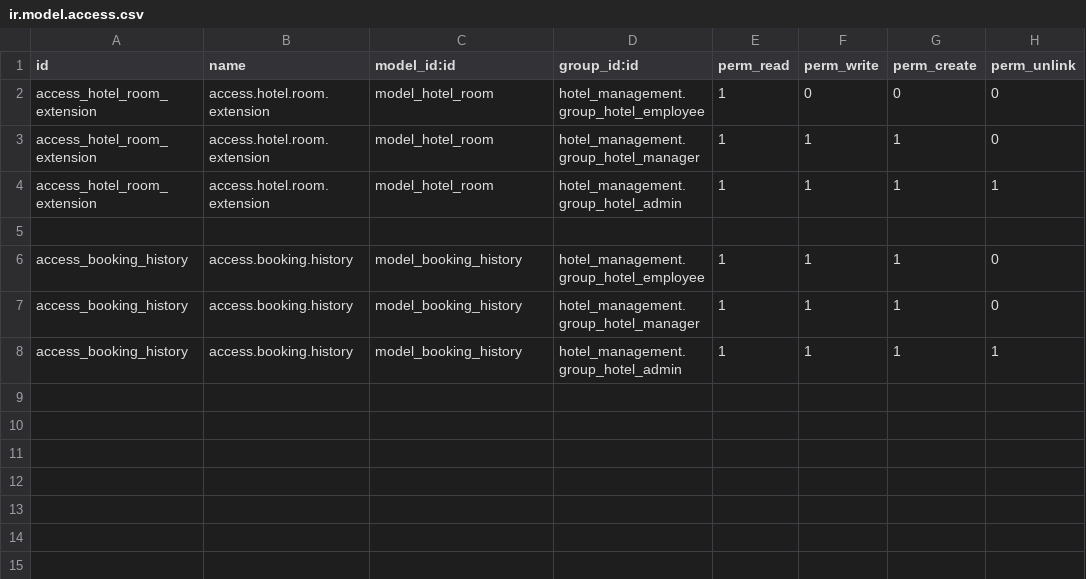
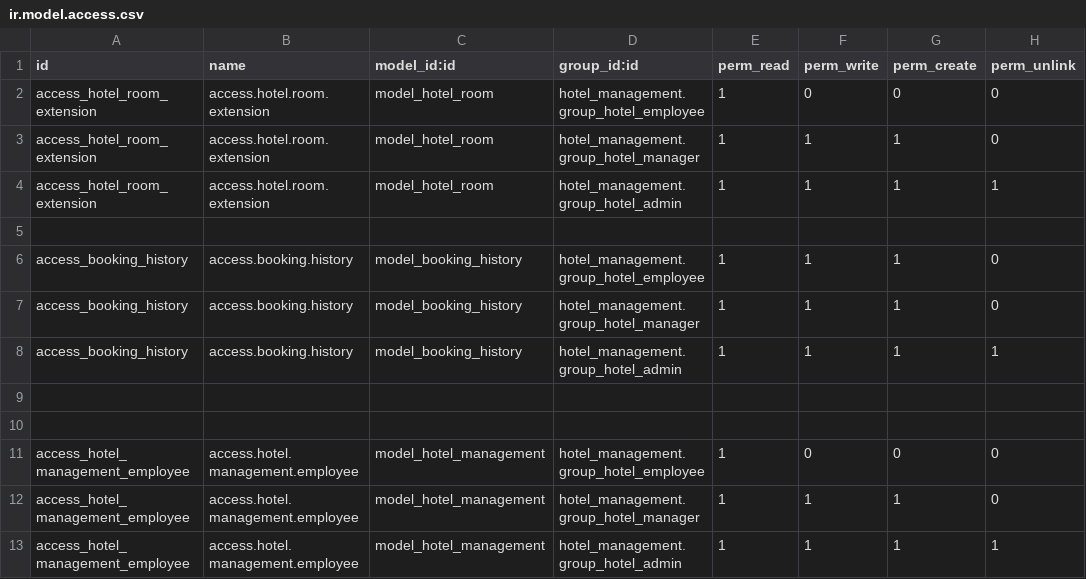
Before and after one commit to duongtuIT/Custom-Module-Odoo, a CSV file: hotel_management_extension/security/ir.model.access.csv, drawn as a sheet; the diff names each change by its address in the sheet, - before the commit and + after, or states it on an @@ line.

```diff
--- a/hotel_management_extension/security/ir.model.access.csv
+++ b/hotel_management_extension/security/ir.model.access.csv
+row 9: (empty)
+row 10: (empty)
+row 11: access_hotel_management_employee | access.hotel.management.employee | model_hotel_management | hotel_management.group_hotel_employee | 1 | 0 | 0 | 0
+row 12: access_hotel_management_employee | access.hotel.management.employee | model_hotel_management | hotel_management.group_hotel_manager | 1 | 1 | 1 | 0
+row 13: access_hotel_management_employee | access.hotel.management.employee | model_hotel_management | hotel_management.group_hotel_admin | 1 | 1 | 1 | 1
```
Also changed, not shown: 4 other files.
